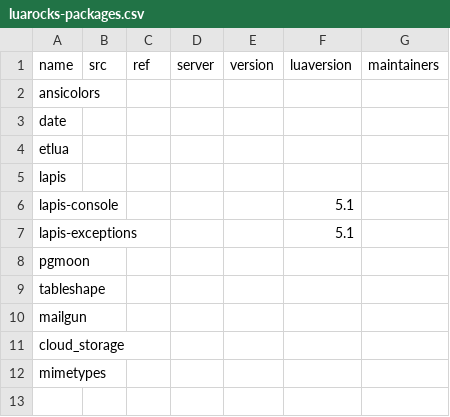
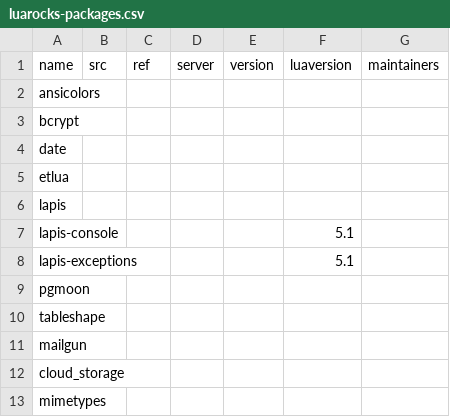
Before and after one commit to luarocks/luarocks-site, a CSV file: contrib/luarocks-packages.csv, drawn as a sheet; the diff names each change by its address in the sheet, - before the commit and + after, or states it on an @@ line.

Commit message:
added bcrypt

```diff
--- a/contrib/luarocks-packages.csv
+++ b/contrib/luarocks-packages.csv
+row 3: bcrypt
```
Also changed, not shown: 1 other file.
